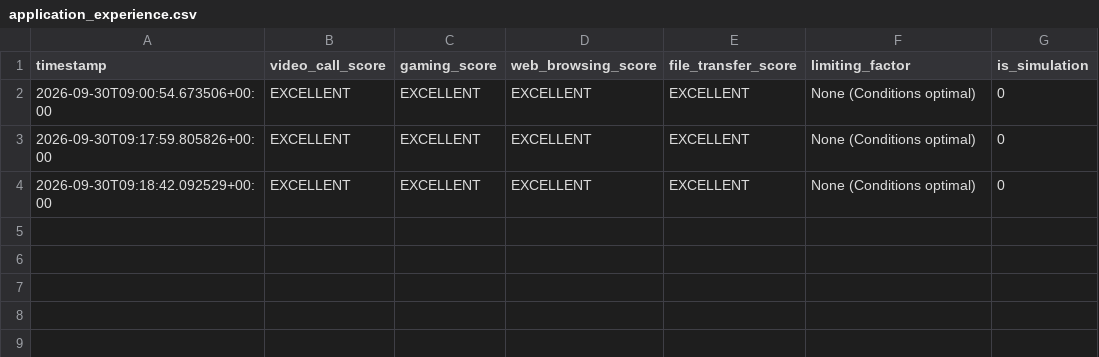
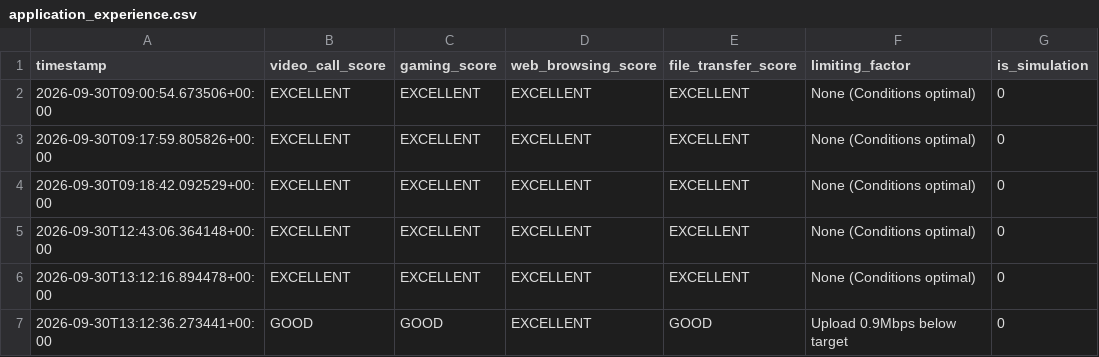
Before and after one commit to Snithika-Reddy/CN-PROJECT, a CSV file: data/exports/application_experience.csv, drawn as a sheet; the diff names each change by its address in the sheet, - before the commit and + after, or states it on an @@ line.

```diff
--- a/data/exports/application_experience.csv
+++ b/data/exports/application_experience.csv
+row 5: 2026-09-30T12:43:06.364148+00:00 | EXCELLENT | EXCELLENT | EXCELLENT | EXCELLENT | None (Conditions optimal) | 0
+row 6: 2026-09-30T13:12:16.894478+00:00 | EXCELLENT | EXCELLENT | EXCELLENT | EXCELLENT | None (Conditions optimal) | 0
+row 7: 2026-09-30T13:12:36.273441+00:00 | GOOD | GOOD | EXCELLENT | GOOD | Upload 0.9Mbps below target | 0
```
Also changed, not shown: data/exports/latency_metrics.csv, 29 other files.
